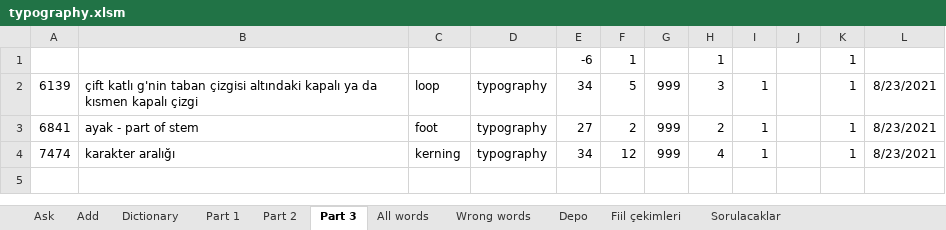
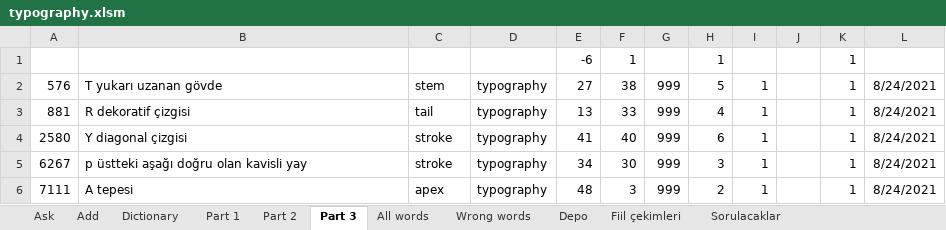
Before and after one commit to fatihay/notlar, an Excel workbook: typography.xlsm, sheet Part 3, drawn as a sheet; values as stored, in another font and other column widths than the file's, no borders; removed rows and columns are numbered as before the commit, all else as after; the diff names each change by its address in the sheet, - before the commit and + after, or states it on an @@ line.

```diff
--- a/typography.xlsm (sheet Part 3)
+++ b/typography.xlsm (sheet Part 3)
+row 2: 576 | T yukarı uzanan gövde | stem | typography | 27 | 38 | 999 | 5 | 1 |  | 1 | 8/24/2021
+row 3: 881 | R dekoratif çizgisi | tail | typography | 13 | 33 | 999 | 4 | 1 |  | 1 | 8/24/2021
+row 4: 2580 | Y diagonal çizgisi | stroke | typography | 41 | 40 | 999 | 6 | 1 |  | 1 | 8/24/2021
-A5: 6139
+A5: 6267
-B5: çift katlı g'nin taban çizgisi altındaki kapalı ya da kısmen kapalı çizgi
+B5: p üstteki aşağı doğru olan kavisli yay
-C5: loop
+C5: stroke
-F5: 5
+F5: 30
-L5:L6: 8/23/2021
+L5:L6: 8/24/2021
-A6: 6841
+A6: 7111
-B6: ayak - part of stem
+B6: A tepesi
-C6: foot
+C6: apex
-E6: 27
+E6: 48
-F6: 2
+F6: 3
-row 4: 7474 | karakter aralığı | kerning | typography | 34 | 12 | 999 | 4 | 1 |  | 1 | 8/23/2021
```
Also changed, not shown: sheet All words, sheet Part 2, sheet Sorulacaklar, sheet Part 1, sheet Ask, hidden cells, charts or pictures.
